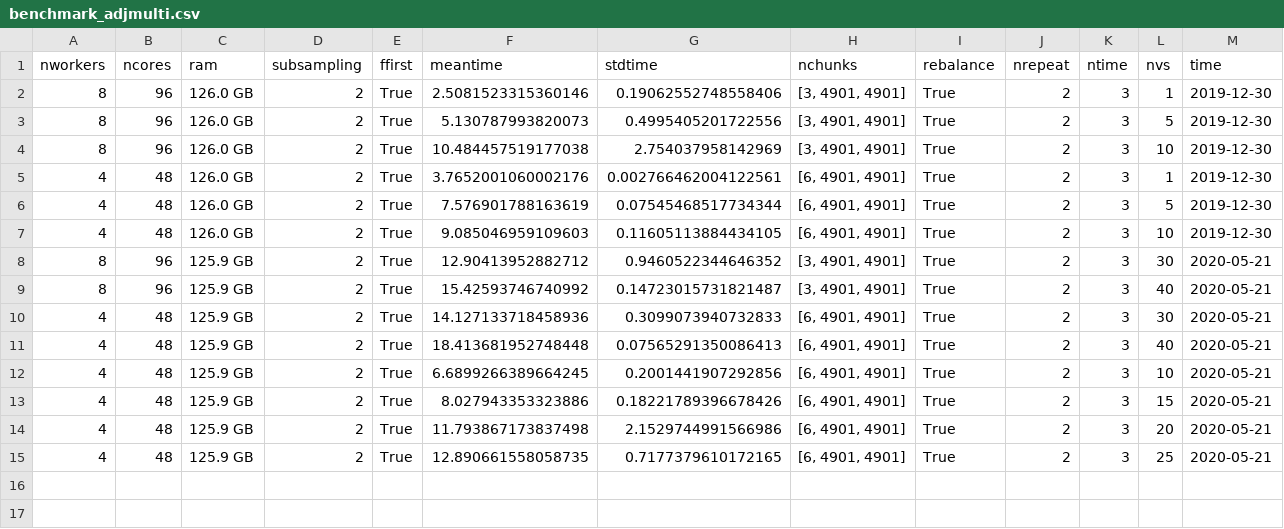
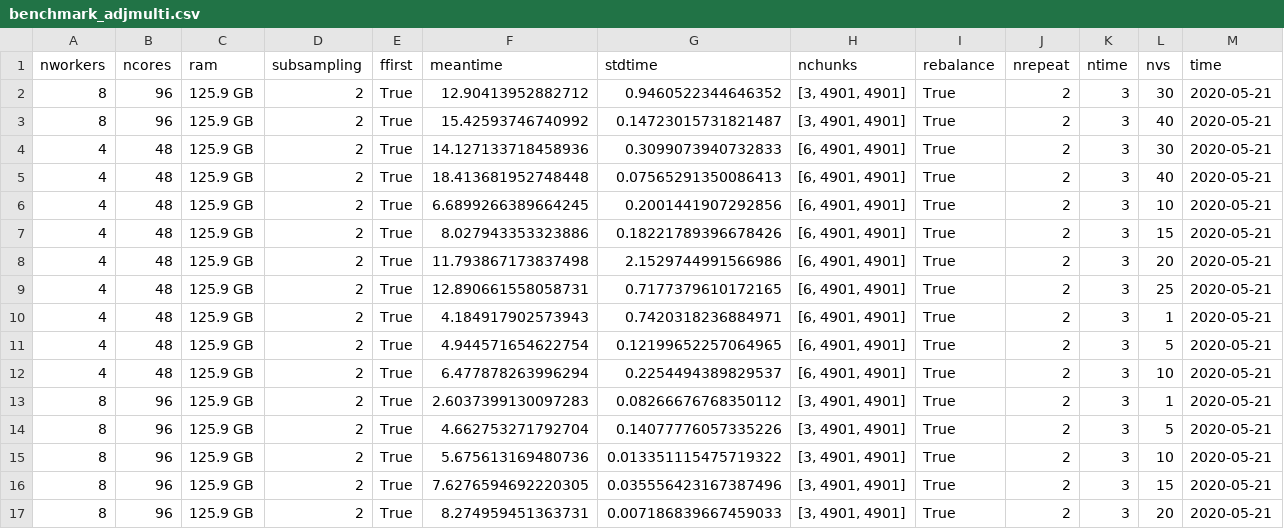
Before and after one commit to DIG-Kaust/MDC-HPC, a CSV file: Benchmarks/benchmark_adjmulti.csv, drawn as a sheet.

```diff
--- a/Benchmarks/benchmark_adjmulti.csv
+++ b/Benchmarks/benchmark_adjmulti.csv
@@ -1,8 +1,2 @@
 nworkers,ncores,ram,subsampling,ffirst,meantime,stdtime,nchunks,rebalance,nrepeat,ntime,nvs,time
-8,96,126.0 GB,2,True,2.5081523315360146,0.19062552748558406,"[3, 4901, 4901]",True,2,3,1,2019-12-30
-8,96,126.0 GB,2,True,5.130787993820073,0.4995405201722556,"[3, 4901, 4901]",True,2,3,5,2019-12-30
-8,96,126.0 GB,2,True,10.484457519177038,2.754037958142969,"[3, 4901, 4901]",True,2,3,10,2019-12-30
-4,48,126.0 GB,2,True,3.7652001060002176,0.002766462004122561,"[6, 4901, 4901]",True,2,3,1,2019-12-30
-4,48,126.0 GB,2,True,7.576901788163619,0.07545468517734344,"[6, 4901, 4901]",True,2,3,5,2019-12-30
-4,48,126.0 GB,2,True,9.085046959109603,0.11605113884434105,"[6, 4901, 4901]",True,2,3,10,2019-12-30
 8,96,125.9 GB,2,True,12.90413952882712,0.9460522344646352,"[3, 4901, 4901]",True,2,3,30,2020-05-21
@@ -14,2 +8,10 @@ nworkers,ncores,ram,subsampling,ffirst,meantime,stdtime,nchunks,rebalance,nrepea
 4,48,125.9 GB,2,True,11.793867173837498,2.1529744991566986,"[6, 4901, 4901]",True,2,3,20,2020-05-21
-4,48,125.9 GB,2,True,12.890661558058735,0.7177379610172165,"[6, 4901, 4901]",True,2,3,25,2020-05-21
+4,48,125.9 GB,2,True,12.890661558058731,0.7177379610172165,"[6, 4901, 4901]",True,2,3,25,2020-05-21
+4,48,125.9 GB,2,True,4.184917902573943,0.7420318236884971,"[6, 4901, 4901]",True,2,3,1,2020-05-21
+4,48,125.9 GB,2,True,4.944571654622754,0.12199652257064965,"[6, 4901, 4901]",True,2,3,5,2020-05-21
+4,48,125.9 GB,2,True,6.477878263996294,0.2254494389829537,"[6, 4901, 4901]",True,2,3,10,2020-05-21
+8,96,125.9 GB,2,True,2.6037399130097283,0.08266676768350112,"[3, 4901, 4901]",True,2,3,1,2020-05-21
+8,96,125.9 GB,2,True,4.662753271792704,0.14077776057335226,"[3, 4901, 4901]",True,2,3,5,2020-05-21
+8,96,125.9 GB,2,True,5.675613169480736,0.013351115475719322,"[3, 4901, 4901]",True,2,3,10,2020-05-21
+8,96,125.9 GB,2,True,7.6276594692220305,0.035556423167387496,"[3, 4901, 4901]",True,2,3,15,2020-05-21
+8,96,125.9 GB,2,True,8.274959451363731,0.007186839667459033,"[3, 4901, 4901]",True,2,3,20,2020-05-21
```
Also changed, not shown: Benchmarks/benchmark_forwmulti.csv, 4 other files.
